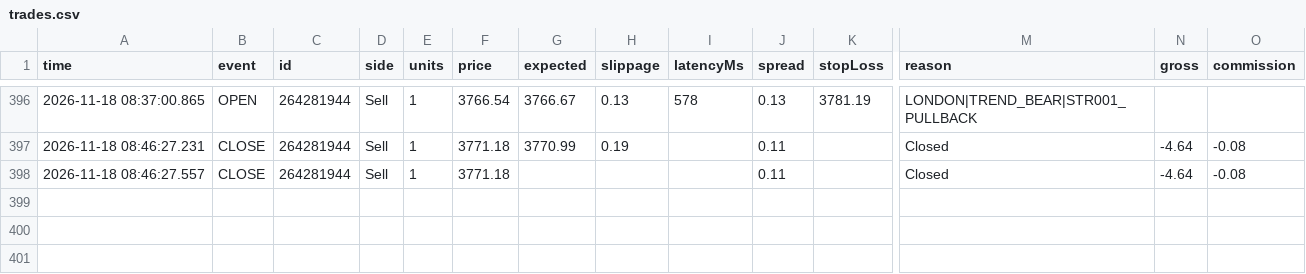
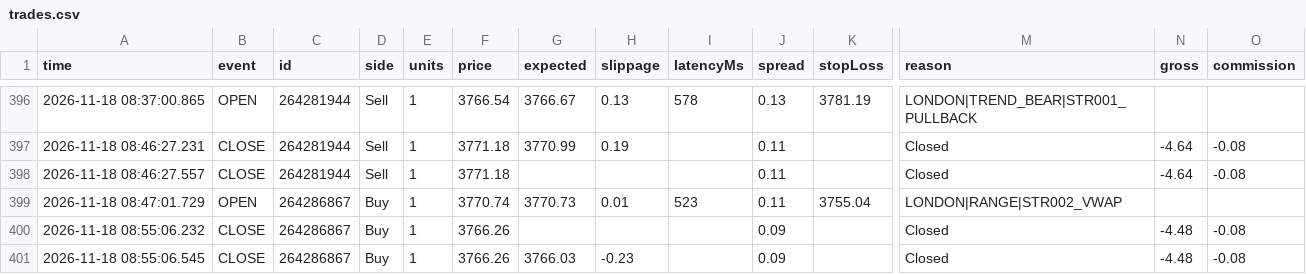
Before and after one commit to piyavutkkl-ch/tgrockza55-ai-cbot-backtest-lab, a CSV file: data/live/XAUUSD/trades.csv, drawn as a sheet; only a part is shown, gaps mark what is left out; rows hold the shown columns only; the diff names each change by its address in the sheet, - before the commit and + after, or states it on an @@ line.

Commit message:
chore(live): sync verified trade telemetry (N=385)

```diff
--- a/data/live/XAUUSD/trades.csv
+++ b/data/live/XAUUSD/trades.csv
+row 399: 2026-11-18 08:47:01.729 | OPEN | 264286867 | Buy | 1 | 3770.74 | 3770.73 | 0.01 | 523 | 0.11 | 3755.04 | LONDON|RANGE|STR002_VWAP
+row 400: 2026-11-18 08:55:06.232 | CLOSE | 264286867 | Buy | 1 | 3766.26 |  |  |  | 0.09 |  | Closed | -4.48 | -0.08
+row 401: 2026-11-18 08:55:06.545 | CLOSE | 264286867 | Buy | 1 | 3766.26 | 3766.03 | -0.23 |  | 0.09 |  | Closed | -4.48 | -0.08
```
Also changed, not shown: 15 other files.
